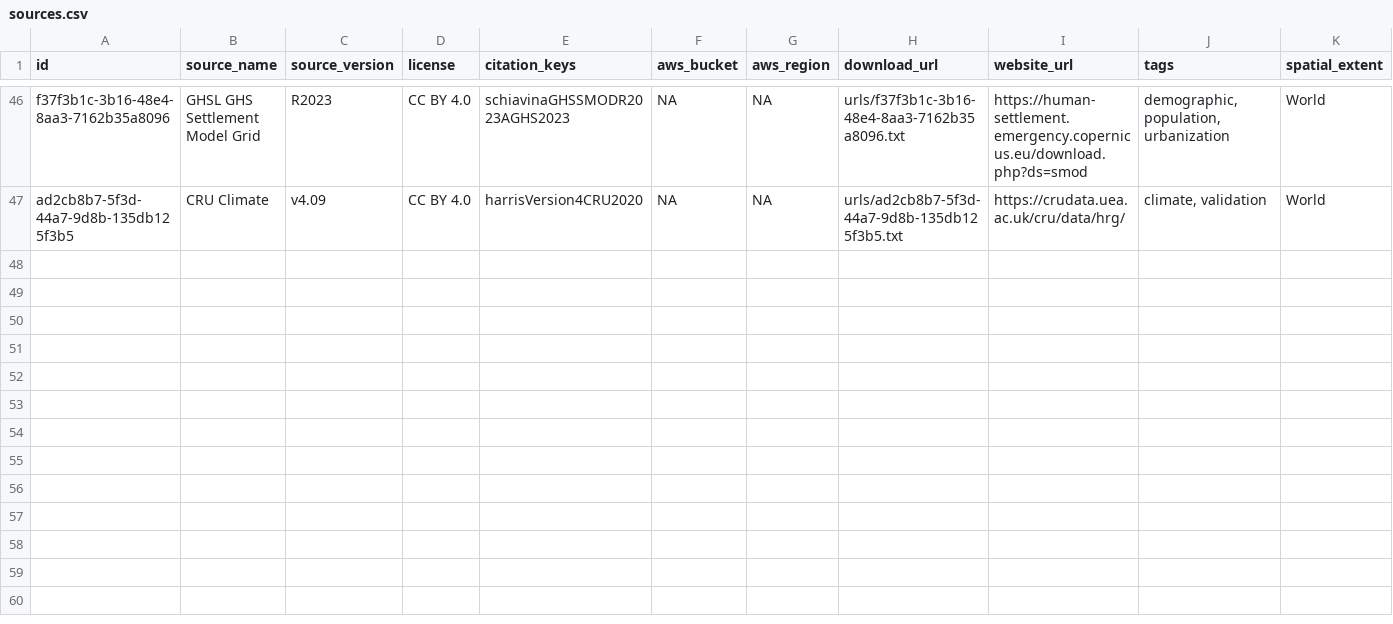
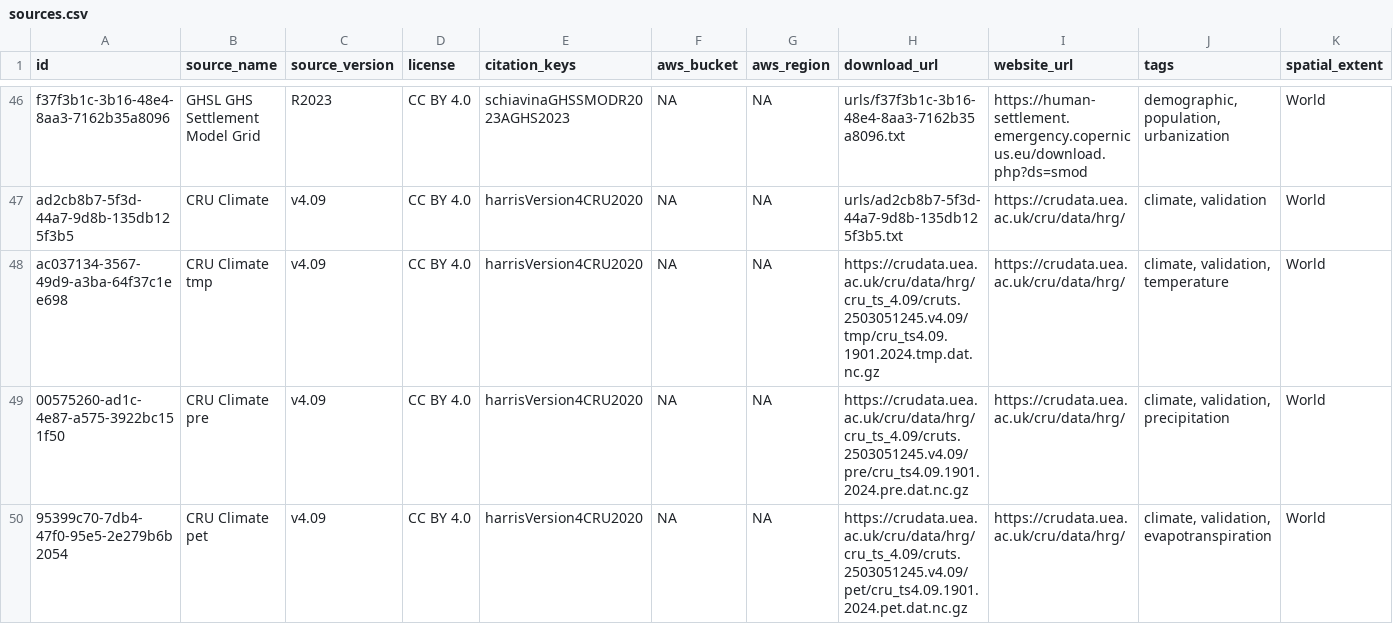
Before and after one commit to prio-data/priogrid, a CSV file: data_raw/sources.csv, drawn as a sheet; only a part is shown, gaps mark what is left out; rows hold the shown columns only; the diff names each change by its address in the sheet, - before the commit and + after, or states it on an @@ line.

Commit message:
Unique ID for cru data

```diff
--- a/data_raw/sources.csv
+++ b/data_raw/sources.csv
+row 48: ac037134-3567-49d9-a3ba-64f37c1ee698 | CRU Climate tmp | v4.09 | CC BY 4.0 | harrisVersion4CRU2020 | NA | NA | https://crudata.uea.ac.uk/cru/data/hrg/cru_ts_4.09/cruts.2503051245.v4.09/tmp/cru_ts4.09.1901.2024.tmp.dat.nc.gz | https://crudata.uea.ac.uk/cru/data/hrg/ | climate, validation, temperature | World
+row 49: 00575260-ad1c-4e87-a575-3922bc151f50 | CRU Climate pre | v4.09 | CC BY 4.0 | harrisVersion4CRU2020 | NA | NA | https://crudata.uea.ac.uk/cru/data/hrg/cru_ts_4.09/cruts.2503051245.v4.09/pre/cru_ts4.09.1901.2024.pre.dat.nc.gz | https://crudata.uea.ac.uk/cru/data/hrg/ | climate, validation, precipitation | World
+row 50: 95399c70-7db4-47f0-95e5-2e279b6b2054 | CRU Climate pet | v4.09 | CC BY 4.0 | harrisVersion4CRU2020 | NA | NA | https://crudata.uea.ac.uk/cru/data/hrg/cru_ts_4.09/cruts.2503051245.v4.09/pet/cru_ts4.09.1901.2024.pet.dat.nc.gz | https://crudata.uea.ac.uk/cru/data/hrg/ | climate, validation, evapotranspiration | World
```
Also changed, not shown: 4 other files.
